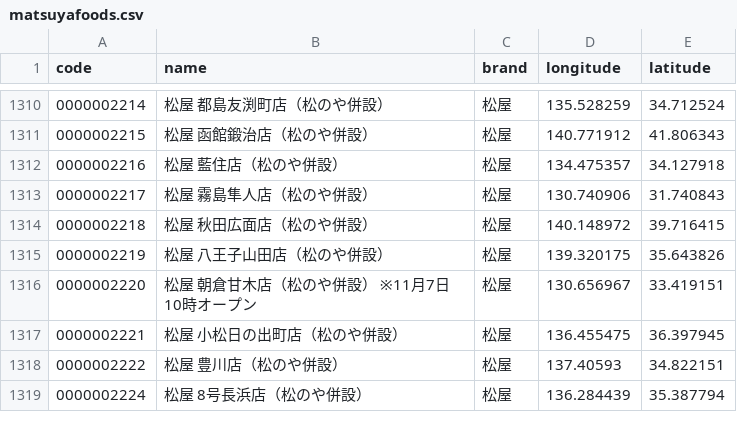
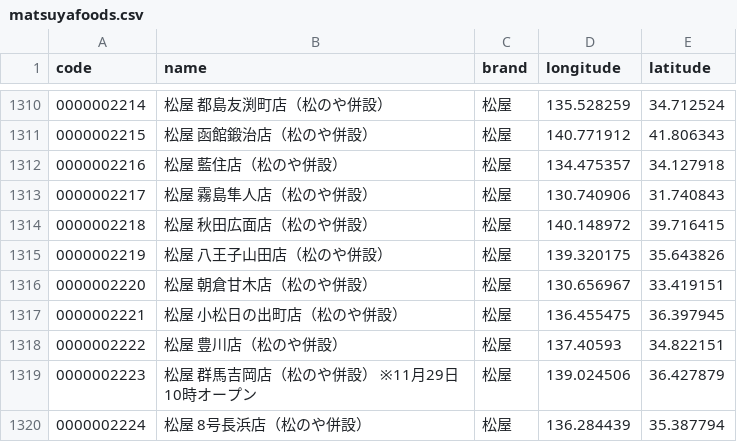
Before and after one commit to yykuso/matsuyafoodsmap, a CSV file: data/matsuyafoods.csv, drawn as a sheet; only a part is shown, gaps mark what is left out; the diff covers the shown part only.

```diff
--- a/data/matsuyafoods.csv
+++ b/data/matsuyafoods.csv
@@ -1315,5 +1315,6 @@ code,name,brand,longitude,latitude
 0000002219,松屋 八王子山田店（松のや併設）,松屋,139.320175,35.643826
-0000002220,松屋 朝倉甘木店（松のや併設） ※11月7日10時オープン,松屋,130.656967,33.419151
+0000002220,松屋 朝倉甘木店（松のや併設）,松屋,130.656967,33.419151
 0000002221,松屋 小松日の出町店（松のや併設）,松屋,136.455475,36.397945
 0000002222,松屋 豊川店（松のや併設）,松屋,137.40593,34.822151
+0000002223,松屋 群馬吉岡店（松のや併設） ※11月29日10時オープン,松屋,139.024506,36.427879
 0000002224,松屋 8号長浜店（松のや併設）,松屋,136.284439,35.387794
```
Also changed, not shown: 20 added rows and 43 edited cells elsewhere in this file, 1 other file.
